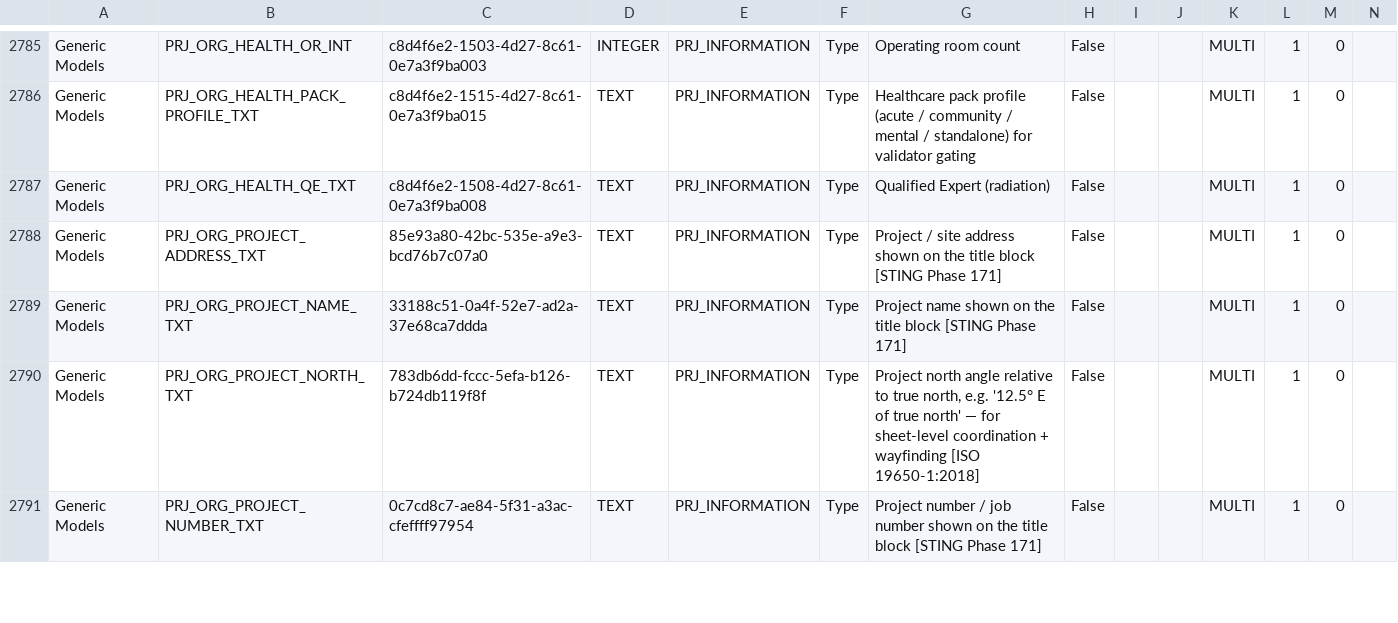
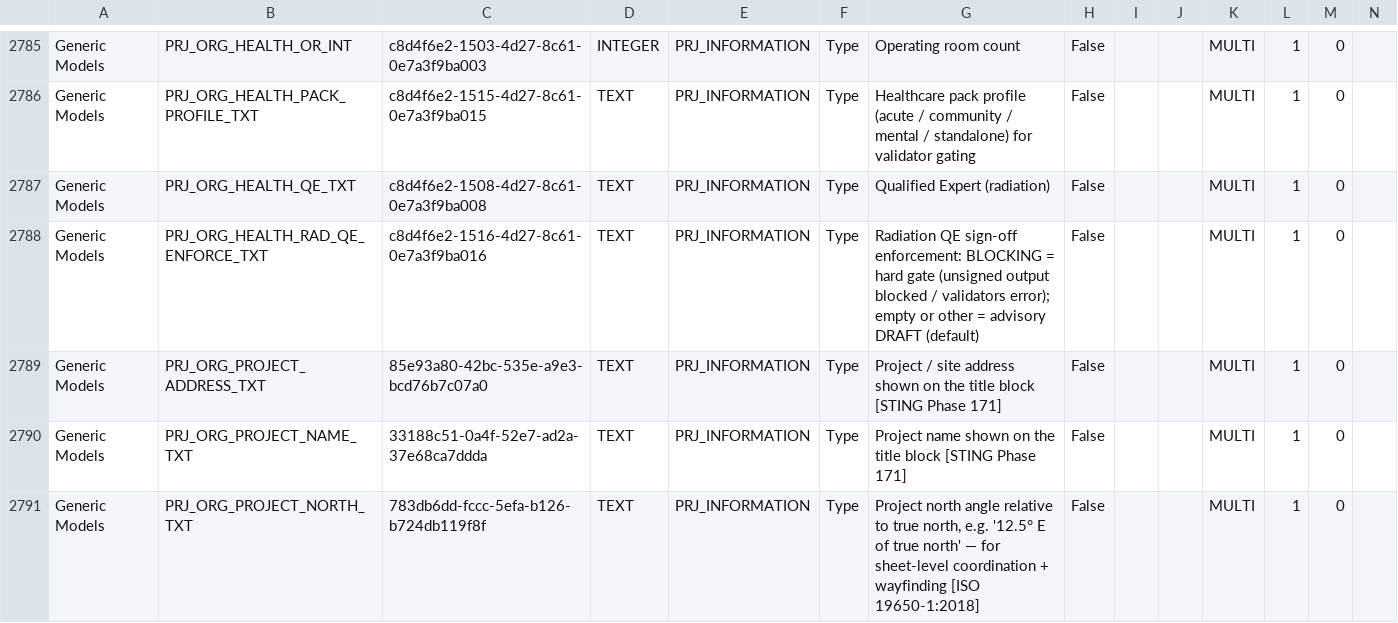
Before and after one commit to beckykyomugisha/STINGTOOLS, a CSV file: StingTools/Data/MR_PARAMETERS.csv, drawn as a sheet; only a part is shown, gaps mark what is left out; the shorter side is filled out with more unchanged rows; the diff names each change by its address in the sheet, - before the commit and + after, or states it on an @@ line.

```diff
--- a/StingTools/Data/MR_PARAMETERS.csv
+++ b/StingTools/Data/MR_PARAMETERS.csv
+row 2788: Generic Models | PRJ_ORG_HEALTH_RAD_QE_ENFORCE_TXT | c8d4f6e2-1516-4d27-8c61-0e7a3f9ba016 | TEXT | PRJ_INFORMATION | Type | Radiation QE sign-off enforcement: BLOCKING = hard gate (unsigned output blocked / validators error); empty or other = advisory DRAFT (default) | False |  |  | MULTI | 1 | 0
```
Also changed, not shown: StingTools/Data/CATEGORY_BINDINGS.csv, 2 other files.
